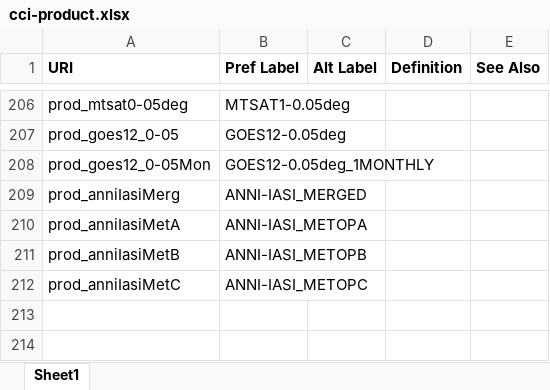
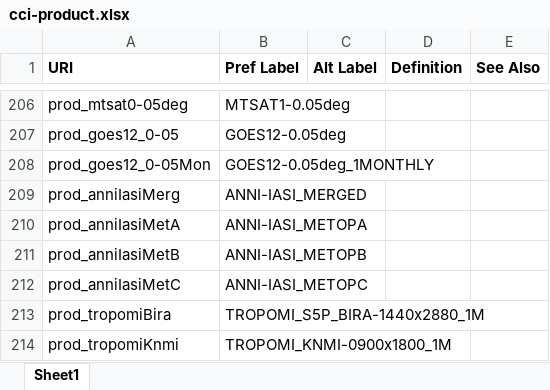
Before and after one commit to cedadev/cci-vocabularies, an Excel workbook: data/cci/cci-product.xlsx, sheet Sheet1, drawn as a sheet; only a part is shown, gaps mark what is left out; values as stored, in another font and other column widths than the file's, no borders; table styles not drawn; the diff names each change by its address in the sheet, - before the commit and + after, or states it on an @@ line.

Commit message:
Added new precursors producs

```diff
--- a/data/cci/cci-product.xlsx (sheet Sheet1)
+++ b/data/cci/cci-product.xlsx (sheet Sheet1)
+row 213: prod_tropomiBira | TROPOMI_S5P_BIRA-1440x2880_1M
+row 214: prod_tropomiKnmi | TROPOMI_KNMI-0900x1800_1M
```
